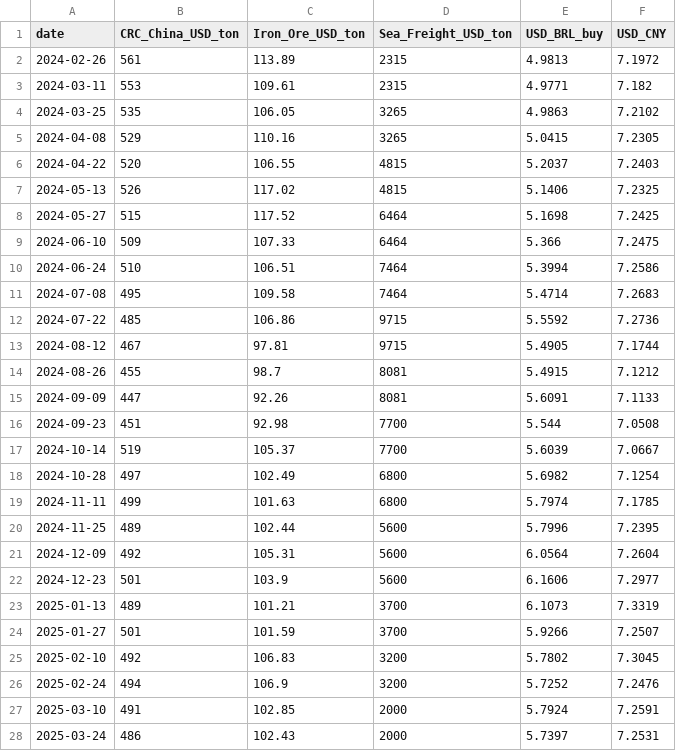
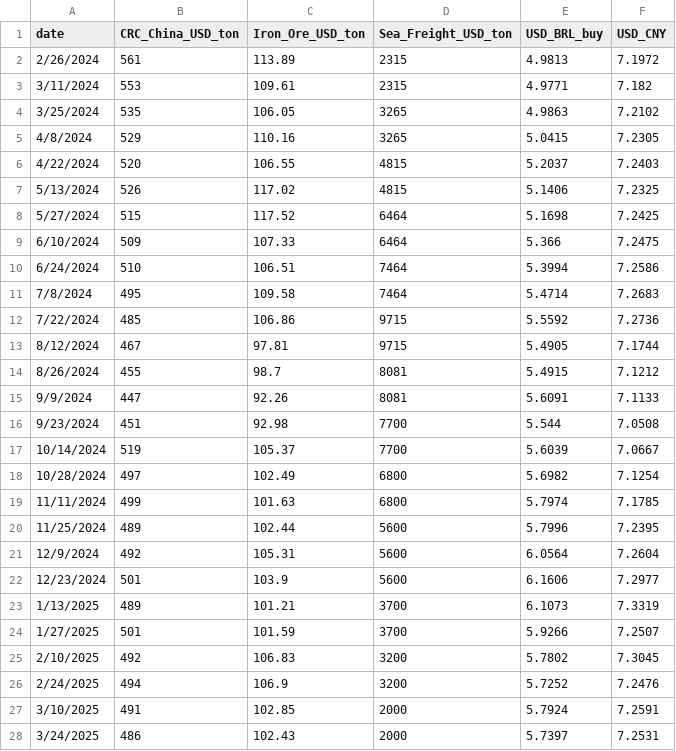
Before and after one commit to cbeninatto/indices-moveleiro, a CSV file: data/indices_moveleiro.csv, drawn as a sheet; only a part is shown; the diff covers the shown part only.

Commit message:
Update indices_moveleiro.csv

```diff
--- a/data/indices_moveleiro.csv
+++ b/data/indices_moveleiro.csv
@@ -1,28 +1,28 @@
 date,CRC_China_USD_ton,Iron_Ore_USD_ton,Sea_Freight_USD_ton,USD_BRL_buy,USD_CNY
-2024-02-26,561,113.89,2315,4.9813,7.1972
-2024-03-11,553,109.61,2315,4.9771,7.182
-2024-03-25,535,106.05,3265,4.9863,7.2102
-2024-04-08,529,110.16,3265,5.0415,7.2305
-2024-04-22,520,106.55,4815,5.2037,7.2403
-2024-05-13,526,117.02,4815,5.1406,7.2325
-2024-05-27,515,117.52,6464,5.1698,7.2425
-2024-06-10,509,107.33,6464,5.366,7.2475
-2024-06-24,510,106.51,7464,5.3994,7.2586
-2024-07-08,495,109.58,7464,5.4714,7.2683
-2024-07-22,485,106.86,9715,5.5592,7.2736
-2024-08-12,467,97.81,9715,5.4905,7.1744
-2024-08-26,455,98.7,8081,5.4915,7.1212
-2024-09-09,447,92.26,8081,5.6091,7.1133
-2024-09-23,451,92.98,7700,5.544,7.0508
-2024-10-14,519,105.37,7700,5.6039,7.0667
-2024-10-28,497,102.49,6800,5.6982,7.1254
-2024-11-11,499,101.63,6800,5.7974,7.1785
-2024-11-25,489,102.44,5600,5.7996,7.2395
-2024-12-09,492,105.31,5600,6.0564,7.2604
-2024-12-23,501,103.9,5600,6.1606,7.2977
-2025-01-13,489,101.21,3700,6.1073,7.3319
-2025-01-27,501,101.59,3700,5.9266,7.2507
-2025-02-10,492,106.83,3200,5.7802,7.3045
-2025-02-24,494,106.9,3200,5.7252,7.2476
-2025-03-10,491,102.85,2000,5.7924,7.2591
-2025-03-24,486,102.43,2000,5.7397,7.2531
+2/26/2024,561,113.89,2315,4.9813,7.1972
+3/11/2024,553,109.61,2315,4.9771,7.182
+3/25/2024,535,106.05,3265,4.9863,7.2102
+4/8/2024,529,110.16,3265,5.0415,7.2305
+4/22/2024,520,106.55,4815,5.2037,7.2403
+5/13/2024,526,117.02,4815,5.1406,7.2325
+5/27/2024,515,117.52,6464,5.1698,7.2425
+6/10/2024,509,107.33,6464,5.366,7.2475
+6/24/2024,510,106.51,7464,5.3994,7.2586
+7/8/2024,495,109.58,7464,5.4714,7.2683
+7/22/2024,485,106.86,9715,5.5592,7.2736
+8/12/2024,467,97.81,9715,5.4905,7.1744
+8/26/2024,455,98.7,8081,5.4915,7.1212
+9/9/2024,447,92.26,8081,5.6091,7.1133
+9/23/2024,451,92.98,7700,5.544,7.0508
+10/14/2024,519,105.37,7700,5.6039,7.0667
+10/28/2024,497,102.49,6800,5.6982,7.1254
+11/11/2024,499,101.63,6800,5.7974,7.1785
+11/25/2024,489,102.44,5600,5.7996,7.2395
+12/9/2024,492,105.31,5600,6.0564,7.2604
+12/23/2024,501,103.9,5600,6.1606,7.2977
+1/13/2025,489,101.21,3700,6.1073,7.3319
+1/27/2025,501,101.59,3700,5.9266,7.2507
+2/10/2025,492,106.83,3200,5.7802,7.3045
+2/24/2025,494,106.9,3200,5.7252,7.2476
+3/10/2025,491,102.85,2000,5.7924,7.2591
+3/24/2025,486,102.43,2000,5.7397,7.2531
```
Also changed, not shown: 5 added rows and 13 edited cells elsewhere in this file.
